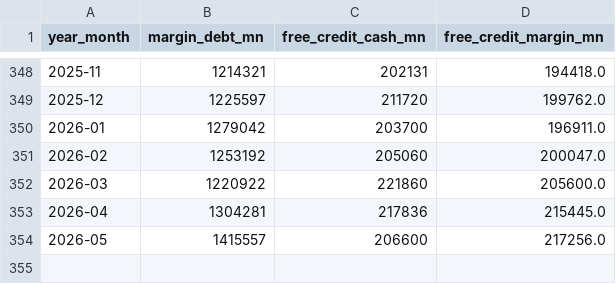
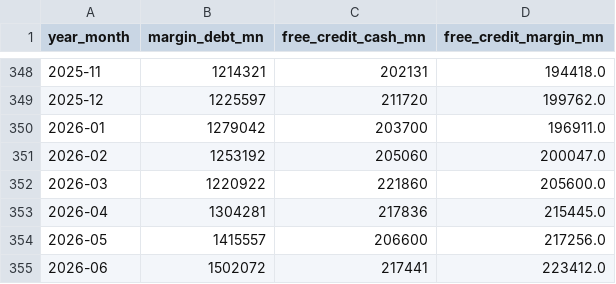
Before and after one commit to Decolo/net-liquidity-dashboard, a CSV file: data/finra_margin_history.csv, drawn as a sheet; only a part is shown, gaps mark what is left out; the diff names each change by its address in the sheet, - before the commit and + after, or states it on an @@ line.

```diff
--- a/data/finra_margin_history.csv
+++ b/data/finra_margin_history.csv
+row 355: 2026-06 | 1502072 | 217441 | 223412.0
```
Also changed, not shown: data/bond_filings_recent.csv, 17 other files.
